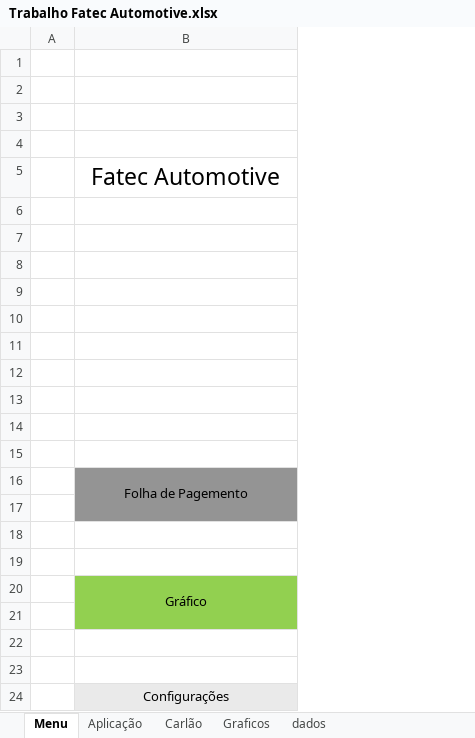
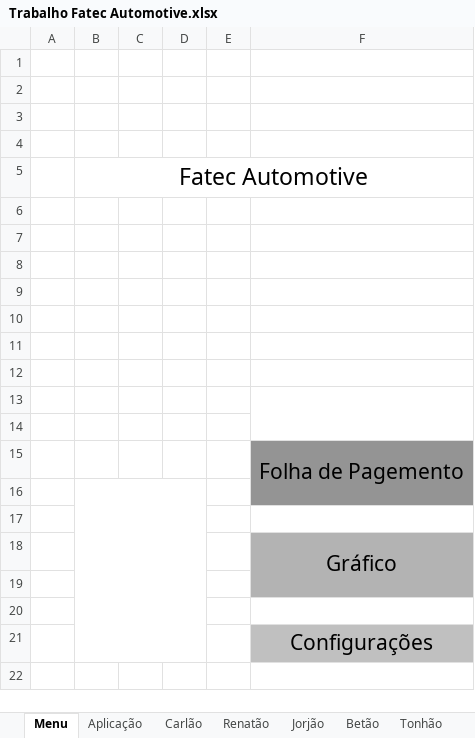
Before and after one commit to derykmark/Pmicro-, an Excel workbook: Trabalho Fatec Automotive.xlsx, sheet Menu, drawn as a sheet; values as stored, in another font and other column widths than the file's, no borders; charts and pictures not drawn; removed rows and columns are numbered as before the commit, all else as after; the diff names each change by its address in the sheet, - before the commit and + after, or states it on an @@ line.

```diff
--- a/Trabalho Fatec Automotive.xlsx (sheet Menu)
+++ b/Trabalho Fatec Automotive.xlsx (sheet Menu)
+sheet tab: Renatão
+sheet tab: Jorjão
+sheet tab: Betão
+sheet tab: Tonhão
+column B, row 5: Fatec Automotive
+column C, empty
+column D, empty
+column E, empty
-row 5:  | Fatec Automotive
+F13:F14 merged
@@ F15 text size: larger @@
-row 19: (empty)
@@ F18 text size: larger @@
-F18:F19 fill: #92D050
+F18:F19 fill: #B3B3B3
-row 23: (empty)
@@ F21 text size: larger, fill: #EAEAEA → #C0C0C0 @@
```
Also changed, not shown: sheet Carlão, sheet dados, other sheet tabs, formulas that keep their value, charts or pictures.
